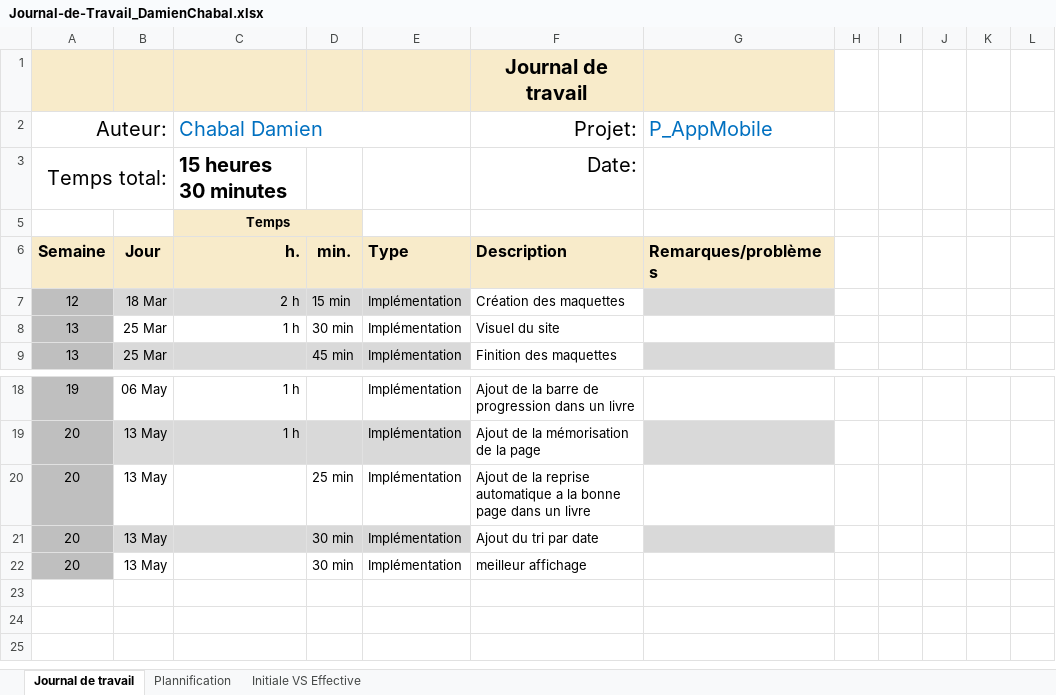
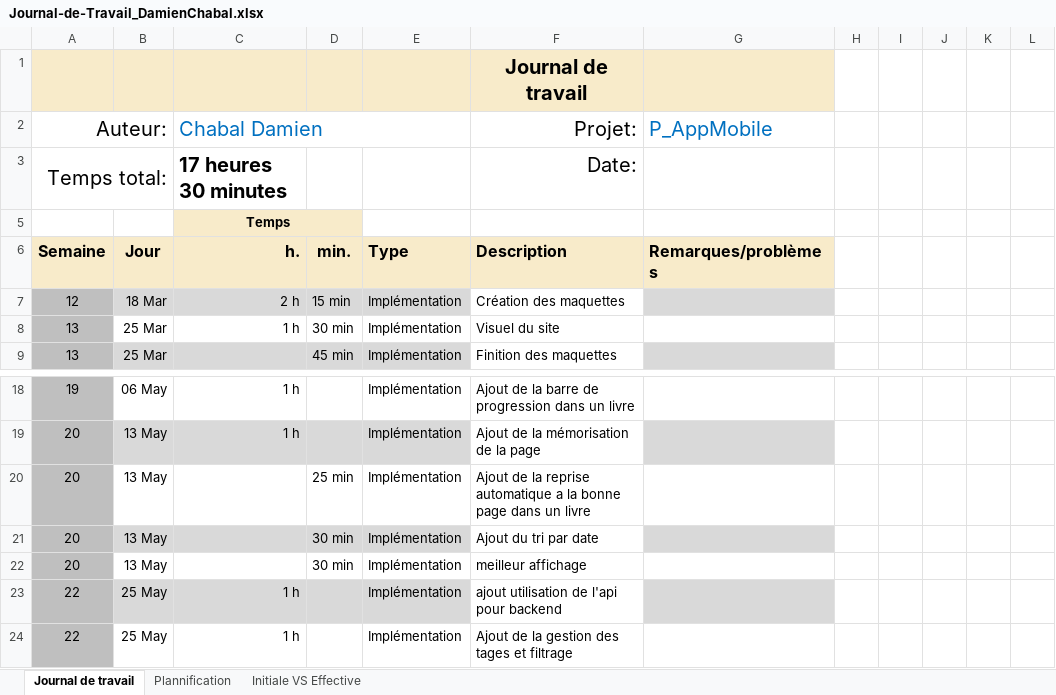
Before and after one commit to Damien-16/P_AppMobile, an Excel workbook: Journal-de-Travail_DamienChabal.xlsx, sheet Journal de travail, drawn as a sheet; only a part is shown, gaps mark what is left out; values as stored, in another font and other column widths than the file's, no borders; conditional formats and table styles not drawn; the diff names each change by its address in the sheet, - before the commit and + after, or states it on an @@ line.

```diff
--- a/Journal-de-Travail_DamienChabal.xlsx (sheet Journal de travail)
+++ b/Journal-de-Travail_DamienChabal.xlsx (sheet Journal de travail)
-C3 (Chabal Damien): 15 heures 30 minutes
+C3 (Chabal Damien): 17 heures 30 minutes
+row 23: 22 | 25 May | 1 h |  | Implémentation | ajout utilisation de l'api pour backend
+row 24: 22 | 25 May | 1 h |  | Implémentation | Ajout de la gestion des tages et filtrage
```
Also changed, not shown: sheet Plannification, hidden cells, charts or pictures.
